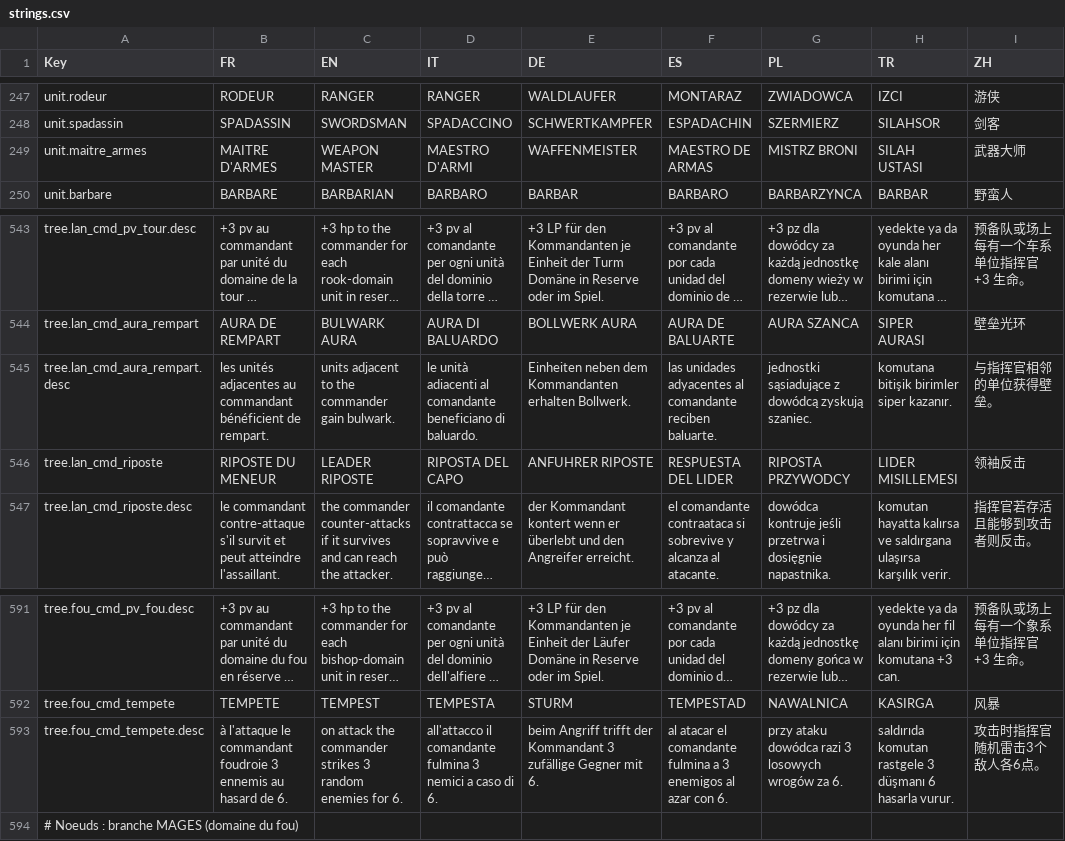
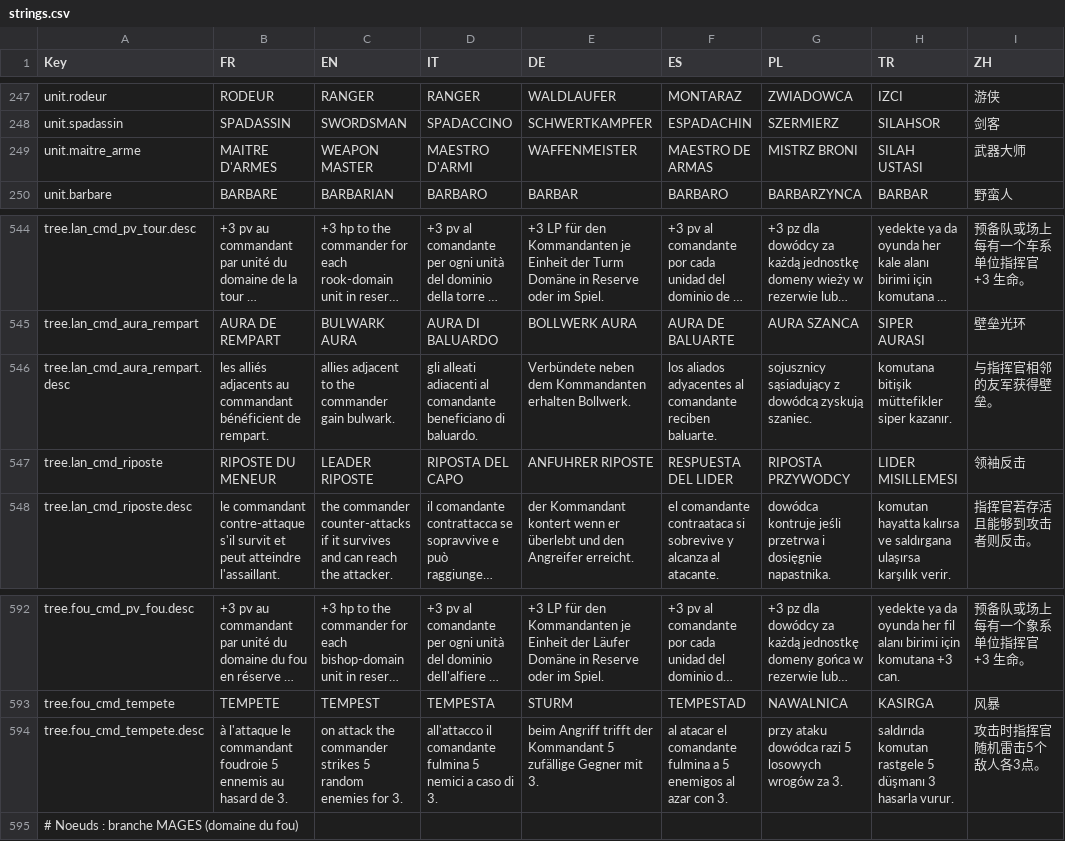
Before and after one commit to Chanoroobler/Echec, a CSV file: src/ChessArmy.Game/Assets/Config/strings.csv, drawn as a sheet; only a part is shown, gaps mark what is left out; long unchanged cells end in …; addresses are those after the commit; the diff covers the shown part only; the diff names each change by its address in the sheet, - before the commit and + after, or states it on an @@ line.

```diff
--- a/src/ChessArmy.Game/Assets/Config/strings.csv
+++ b/src/ChessArmy.Game/Assets/Config/strings.csv
-A249 (Key): unit.maitre_armes
+A249 (Key): unit.maitre_arme
-B546 (FR): les unités adjacentes au commandant…
+B546 (FR): les alliés adjacents au commandant…
-C546 (EN): units adjacent to…
+C546 (EN): allies adjacent to…
-D546 (IT): le unità adiacenti al…
+D546 (IT): gli alleati adiacenti al…
-E546 (DE): Einheiten neben dem…
+E546 (DE): Verbündete neben dem…
-F546 (ES): las unidades adyacentes al…
+F546 (ES): los aliados adyacentes al…
-G546 (PL): jednostki sąsiadujące z dowódcą…
+G546 (PL): sojusznicy sąsiadujący z dowódcą…
-H546 (TR): komutana bitişik birimler siper kazanır.
+H546 (TR): komutana bitişik müttefikler siper kazanır.
-I546 (ZH): 与指挥官相邻的单位获得壁垒。
+I546 (ZH): 与指挥官相邻的友军获得壁垒。
-B594 (FR): …commandant foudroie 3 ennemis au hasard de 6.
+B594 (FR): …commandant foudroie 5 ennemis au hasard de 3.
-C594 (EN): …commander strikes 3 random enemies for 6.
+C594 (EN): …commander strikes 5 random enemies for 3.
-D594 (IT): …comandante fulmina 3 nemici a caso di 6.
+D594 (IT): …comandante fulmina 5 nemici a caso di 3.
-E594 (DE): …der Kommandant 3 zufällige Gegner mit 6.
+E594 (DE): …der Kommandant 5 zufällige Gegner mit 3.
-F594 (ES): …fulmina a 3 enemigos al azar con 6.
+F594 (ES): …fulmina a 5 enemigos al azar con 3.
-G594 (PL): …dowódca razi 3 losowych wrogów za 6.
+G594 (PL): …dowódca razi 5 losowych wrogów za 3.
-H594 (TR): …komutan rastgele 3 düşmanı 6 hasarla vurur.
+H594 (TR): …komutan rastgele 5 düşmanı 3 hasarla vurur.
-I594 (ZH): 攻击时指挥官随机雷击3个敌人各6点。
+I594 (ZH): 攻击时指挥官随机雷击5个敌人各3点。
```
Also changed, not shown: 1 added row and 64 edited cells elsewhere in this file, 17 other files.
